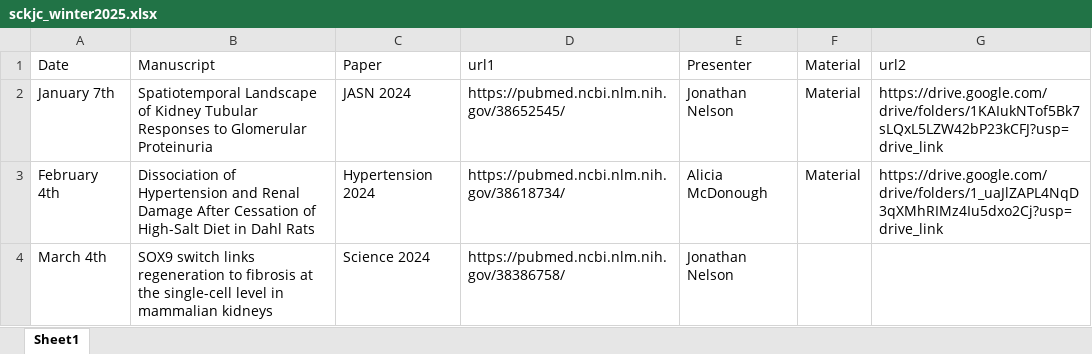
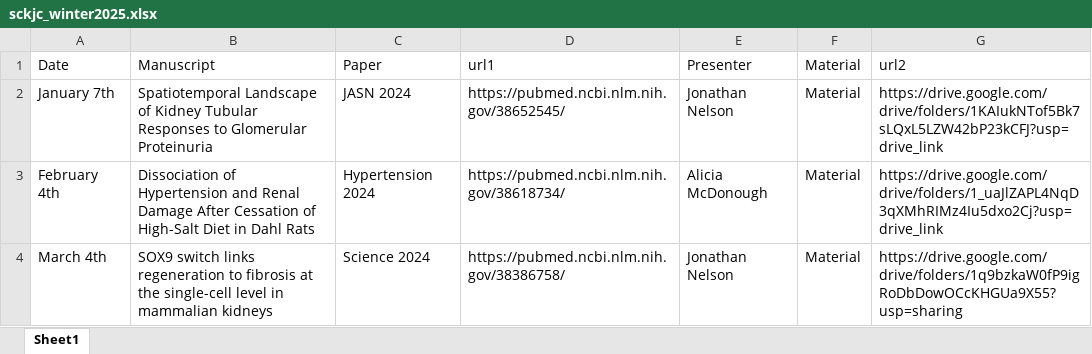
Before and after one commit to usckrc/website, an Excel workbook: data/sckjc_winter2025.xlsx, sheet Sheet1, drawn as a sheet; values as stored, in another font and other column widths than the file's, no borders; the diff names each change by its address in the sheet, - before the commit and + after, or states it on an @@ line.

Commit message:
add jc materials

```diff
--- a/data/sckjc_winter2025.xlsx (sheet Sheet1)
+++ b/data/sckjc_winter2025.xlsx (sheet Sheet1)
-F4: (empty)
+F4: Material
-G4: (empty)
+G4: https://drive.google.com/drive/folders/1q9bzkaW0fP9igRoDbDowOCcKHGUa9X55?usp=sharing
```
Also changed, not shown: docs/data/sckjc_winter2025.xlsx, 2 other files.
